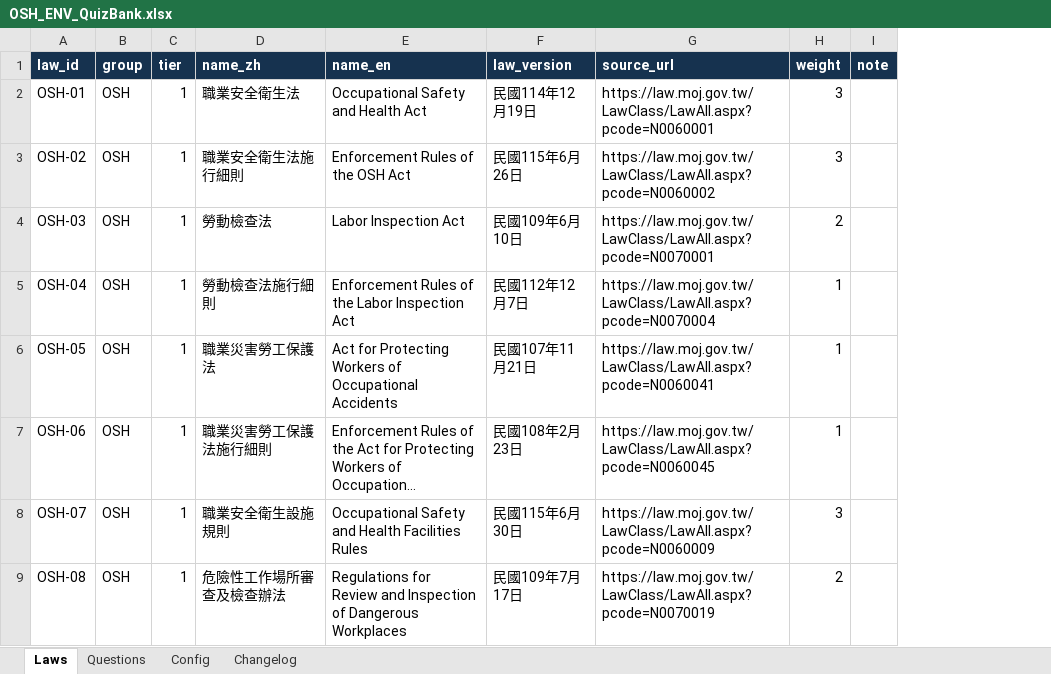
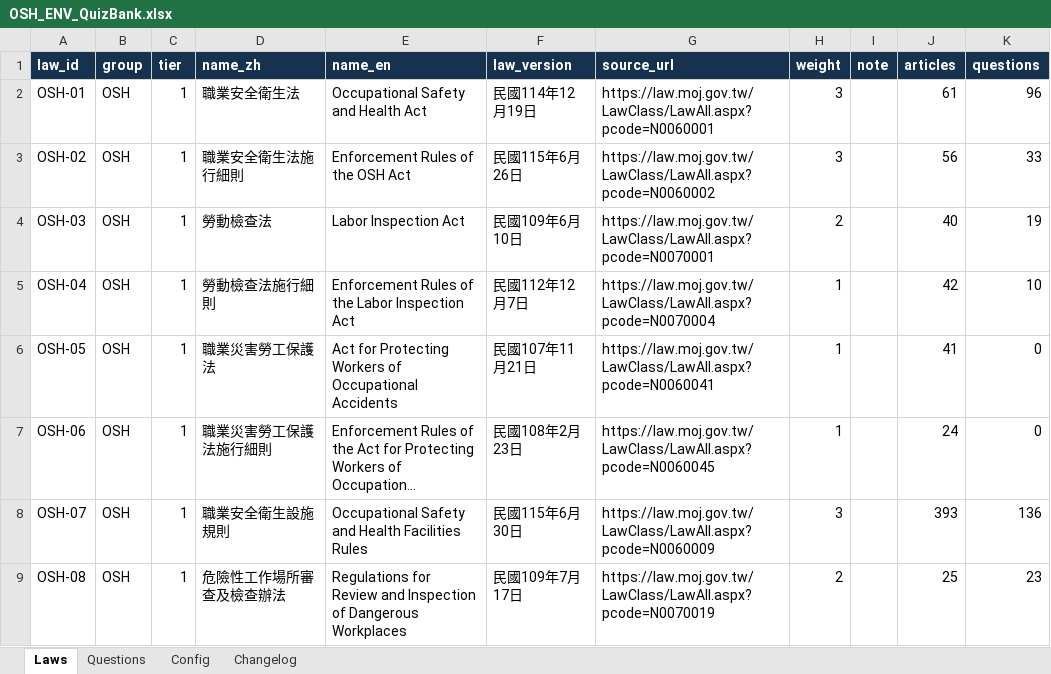
Before and after one commit to Civ077/taiwan-osh-quiz, an Excel workbook: 題庫/OSH_ENV_QuizBank.xlsx, sheet Laws, drawn as a sheet; only a part is shown; long unchanged cells end in …; values as stored, in another font and other column widths than the file's, no borders; the diff covers the shown part only; the diff names each change by its address in the sheet, - before the commit and + after, or states it on an @@ line.

```diff
--- a/題庫/OSH_ENV_QuizBank.xlsx (sheet Laws)
+++ b/題庫/OSH_ENV_QuizBank.xlsx (sheet Laws)
+column J (articles), rows 2-9: 61 | 56 | 40 | 42 | 41 | 24 | 393 | 25
+column K (questions), rows 2-9: 96 | 33 | 19 | 10 | 0 | 0 | 136 | 23
```
Also changed, not shown: 6 removed rows and 4 edited cells elsewhere in this sheet, 17 other files.
